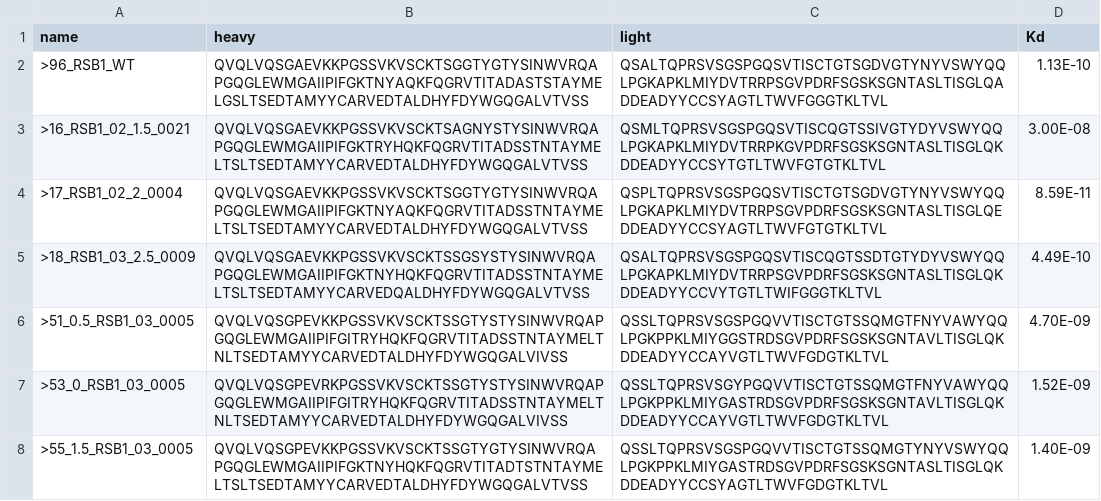
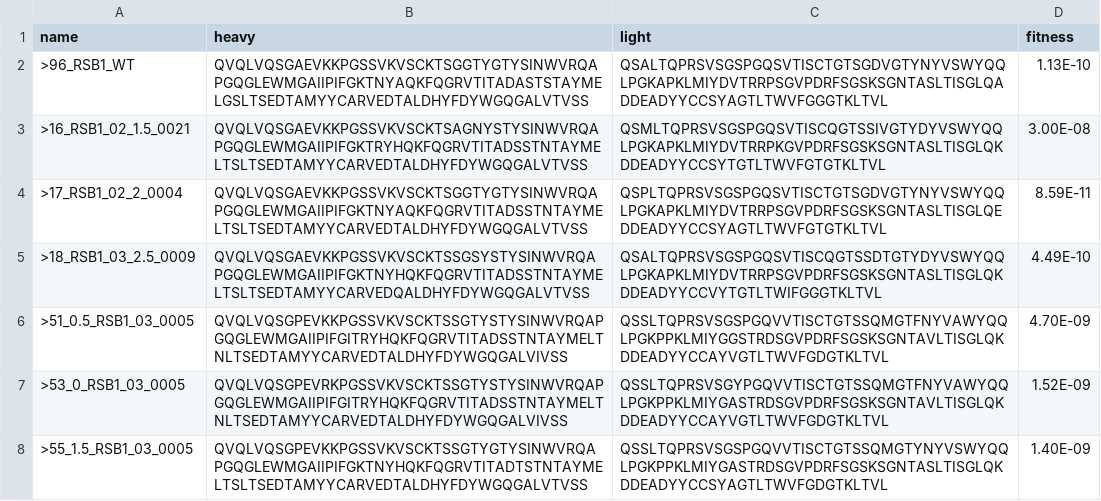
Before and after one commit to YumizSui/FLAb, a CSV file: data/FLAb_0/binding/gsk2023_RSB1_Kd.csv, drawn as a sheet; only a part is shown; the diff names each change by its address in the sheet, - before the commit and + after, or states it on an @@ line.

Commit message:
fix gsk

```diff
--- a/data/FLAb_0/binding/gsk2023_RSB1_Kd.csv
+++ b/data/FLAb_0/binding/gsk2023_RSB1_Kd.csv
-D1: Kd
+D1: fitness
```
